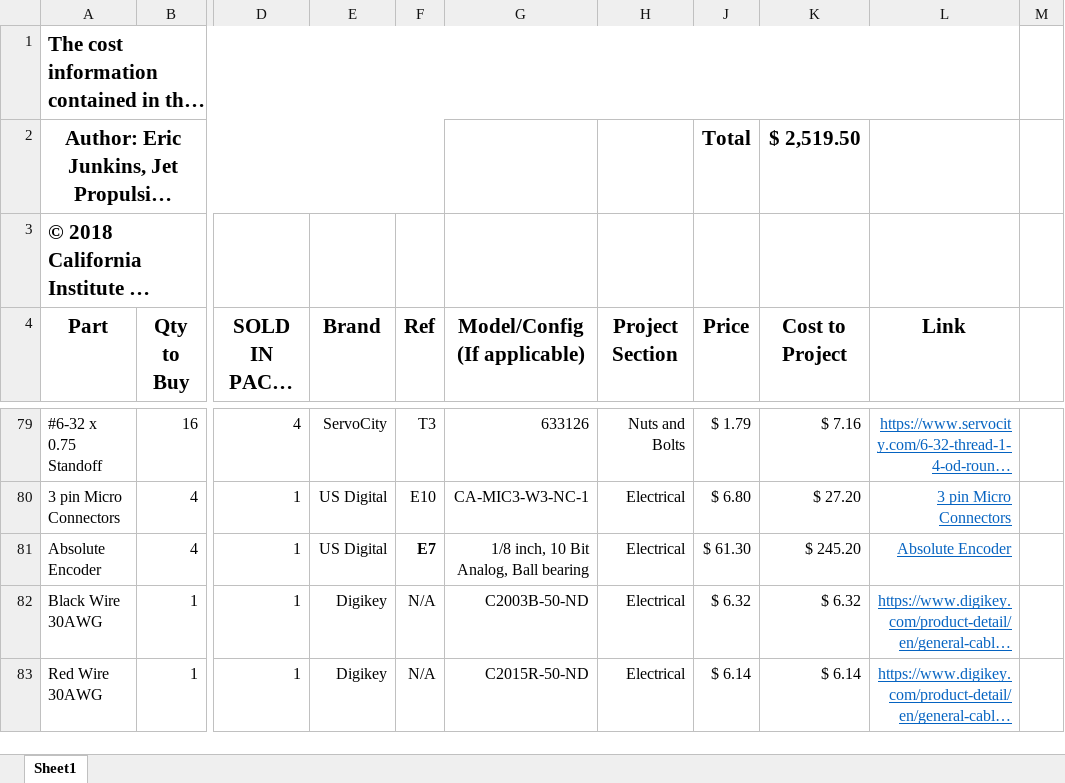
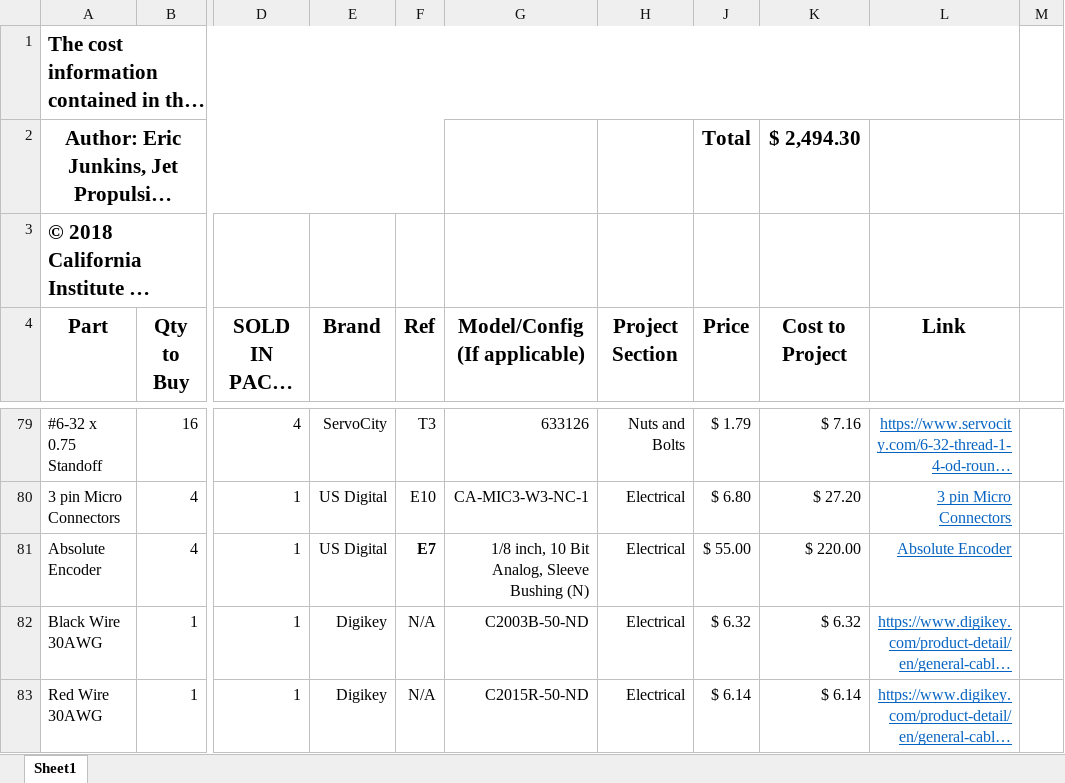
Before and after one commit to nasa-jpl/open-source-rover, an Excel workbook: osr_Master_parts_list.xlsx, sheet Sheet1, drawn as a sheet; only a part is shown, gaps mark what is left out; long unchanged cells end in …; values as stored, in another font and other column widths than the file's, no borders; the diff names each change by its address in the sheet, - before the commit and + after, or states it on an @@ line.

Commit message:
Updated Absolute Encoder to a different model

```diff
--- a/osr_Master_parts_list.xlsx (sheet Sheet1)
+++ b/osr_Master_parts_list.xlsx (sheet Sheet1)
-K2 (Cost to Project): $ 2,519.50
+K2 (Cost to Project): $ 2,494.30
-G81 (Model/Config (If applicable)): 1/8 inch, 10 Bit Analog, Ball bearing
+G81 (Model/Config (If applicable)): 1/8 inch, 10 Bit Analog, Sleeve Bushing (N)
-J81 (Price): $ 61.30
+J81 (Price): $ 55.00
-K81 (Cost to Project): $ 245.20
+K81 (Cost to Project): $ 220.00
```
